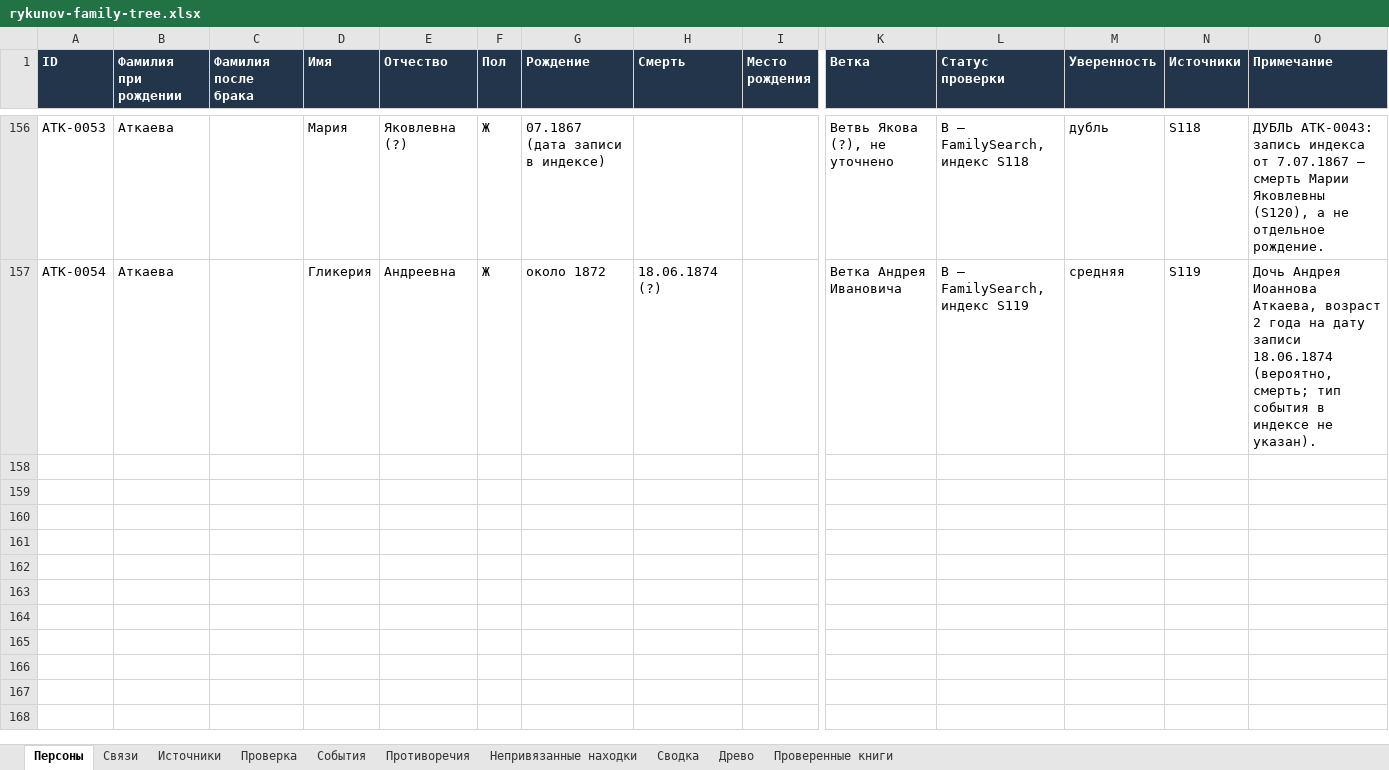
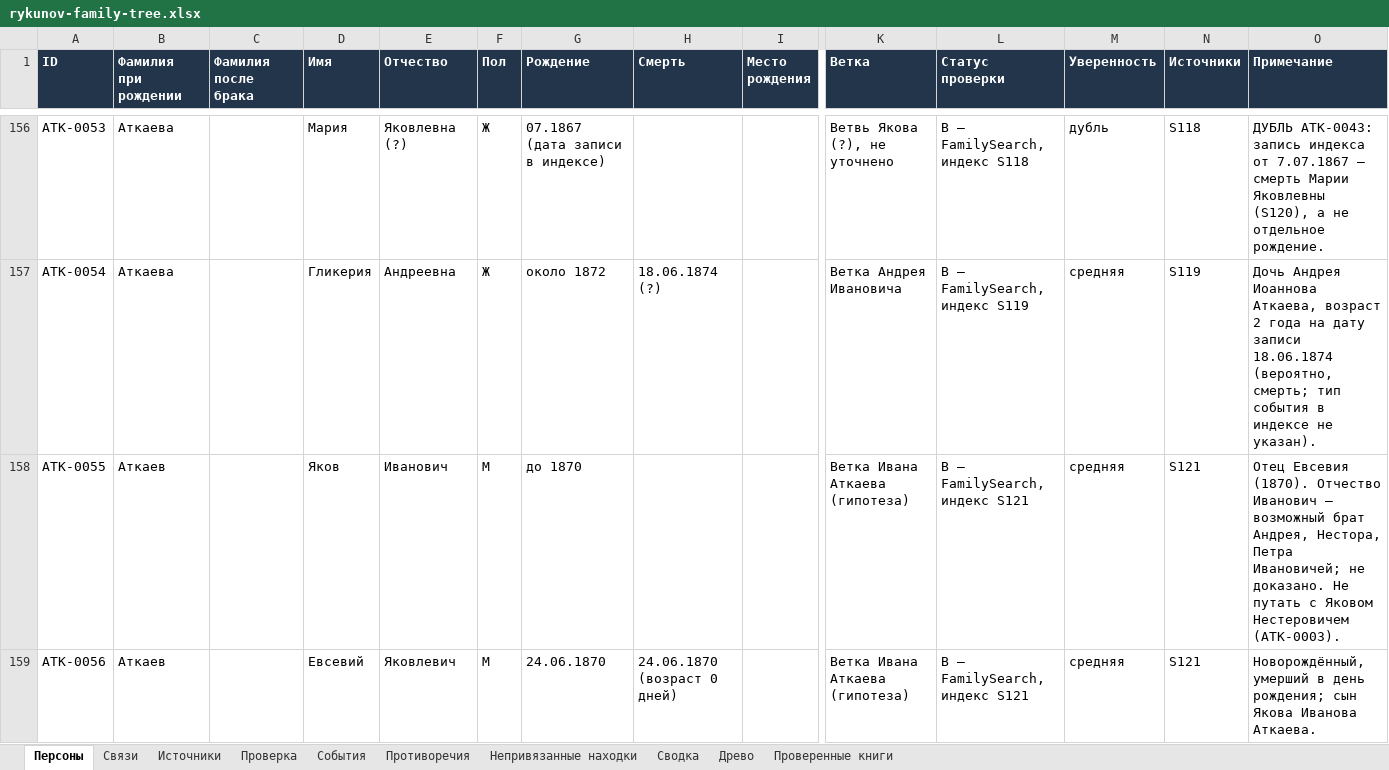
Before and after one commit to kilevoy/rykunov-family-tree, an Excel workbook: data/rykunov-family-tree.xlsx, sheet Персоны, drawn as a sheet; only a part is shown, gaps mark what is left out; values as stored, in another font and other column widths than the file's, no borders; rows hold the shown columns only; the diff names each change by its address in the sheet, - before the commit and + after, or states it on an @@ line.

```diff
--- a/data/rykunov-family-tree.xlsx (sheet Персоны)
+++ b/data/rykunov-family-tree.xlsx (sheet Персоны)
+row 158: ATK-0055 | Аткаев |  | Яков | Иванович | М | до 1870 |  |  | Ветка Ивана Аткаева (гипотеза) | B — FamilySearch, индекс S121 | средняя | S121 | Отец Евсевия (1870). Отчество Иванович — возможный брат Андрея, Нестора, Петра Ивановичей; не доказано. Не путать с Яковом Нестеровичем (ATK-0003).
+row 159: ATK-0056 | Аткаев |  | Евсевий | Яковлевич | М | 24.06.1870 | 24.06.1870 (возраст 0 дней) |  | Ветка Ивана Аткаева (гипотеза) | B — FamilySearch, индекс S121 | средняя | S121 | Новорождённый, умерший в день рождения; сын Якова Иванова Аткаева.
```
Also changed, not shown: sheet Связи, sheet Проверенные книги, sheet Источники.
